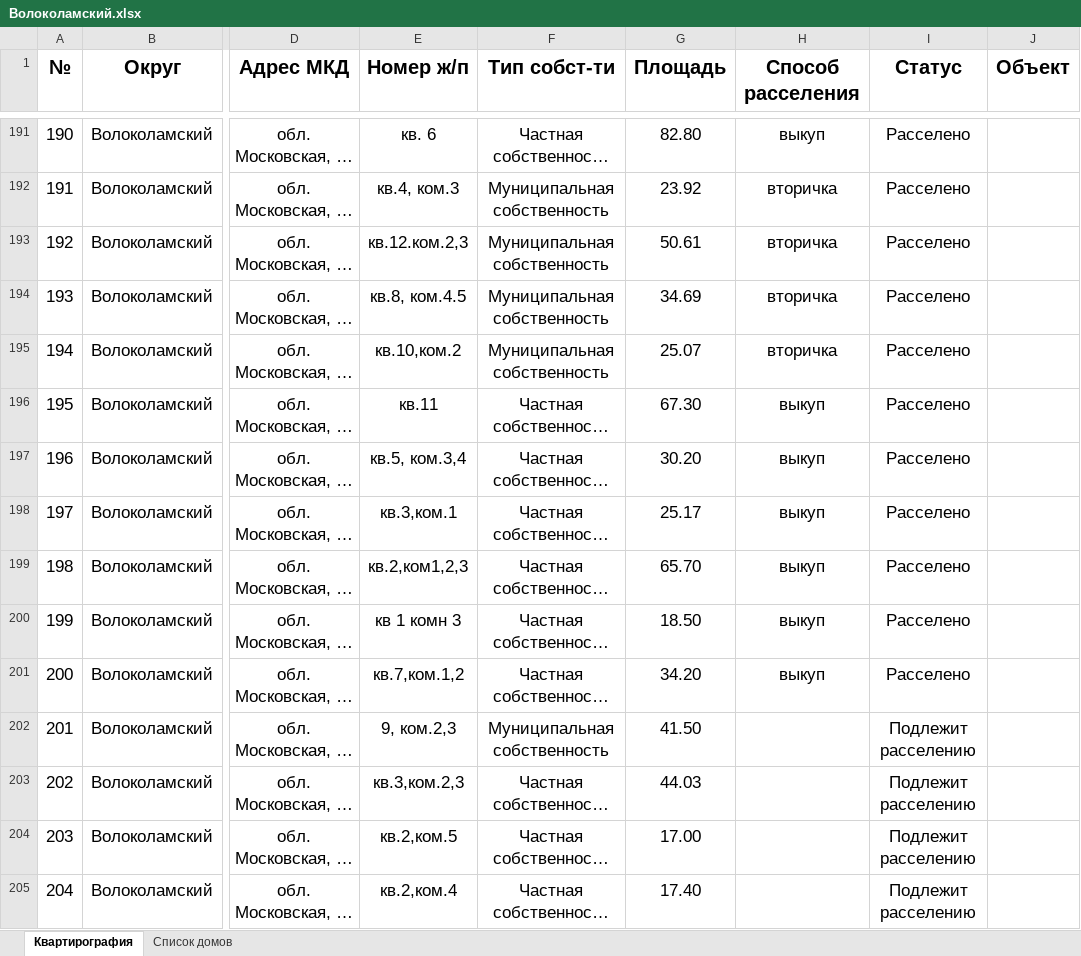
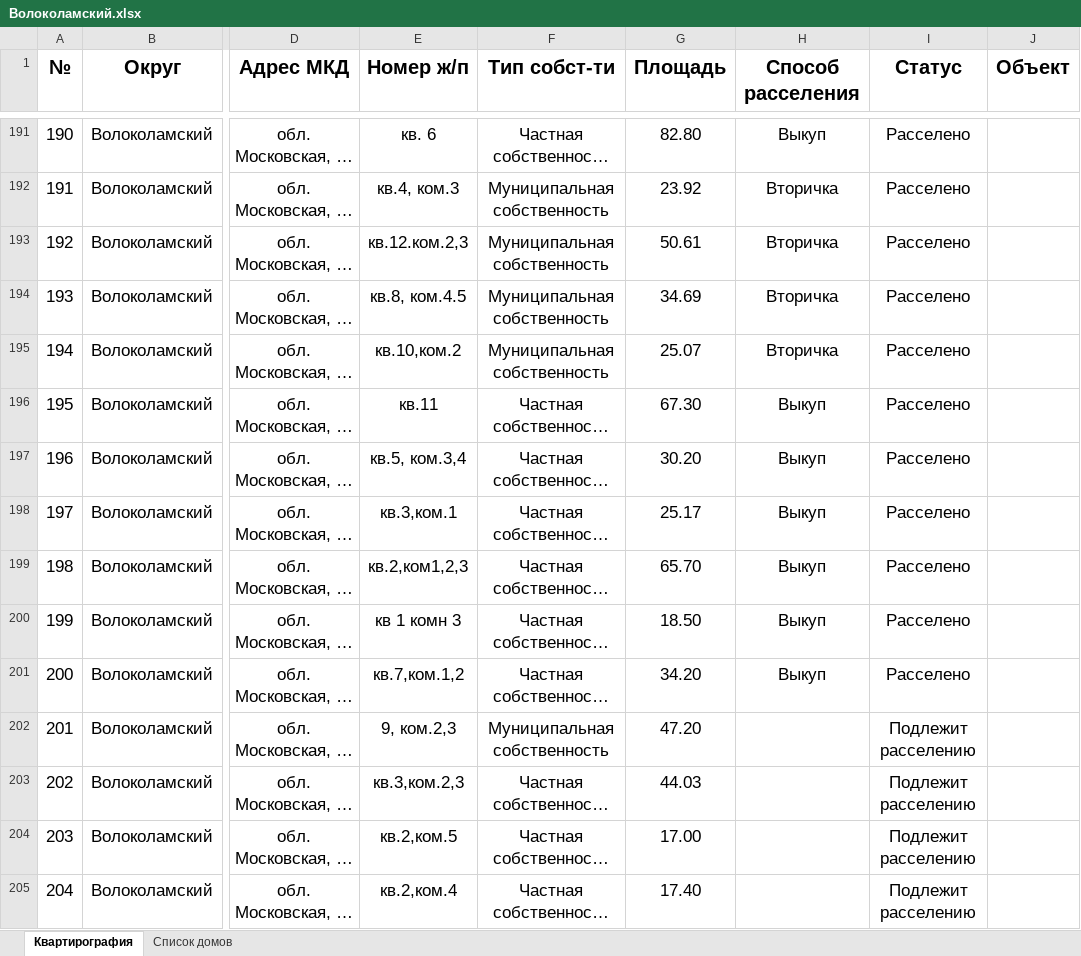
Before and after one commit to georgedzhanaev-eng/RASSELENIE, an Excel workbook: files/Волоколамский.xlsx, sheet Квартирография, drawn as a sheet; only a part is shown, gaps mark what is left out; long unchanged cells end in …; values as stored, in another font and other column widths than the file's, no borders; the diff covers the shown part only; the diff names each change by its address in the sheet, - before the commit and + after, or states it on an @@ line.

```diff
--- a/files/Волоколамский.xlsx (sheet Квартирография)
+++ b/files/Волоколамский.xlsx (sheet Квартирография)
-H191 (Способ расселения): выкуп
+H191 (Способ расселения): Выкуп
-H192:H195 (Способ расселения): вторичка
+H192:H195 (Способ расселения): Вторичка
-H196:H201 (Способ расселения): выкуп
+H196:H201 (Способ расселения): Выкуп
-G202 (Площадь): 41.50
+G202 (Площадь): 47.20
```
Also changed, not shown: 186 edited cells elsewhere in this sheet, sheet Список домов.
